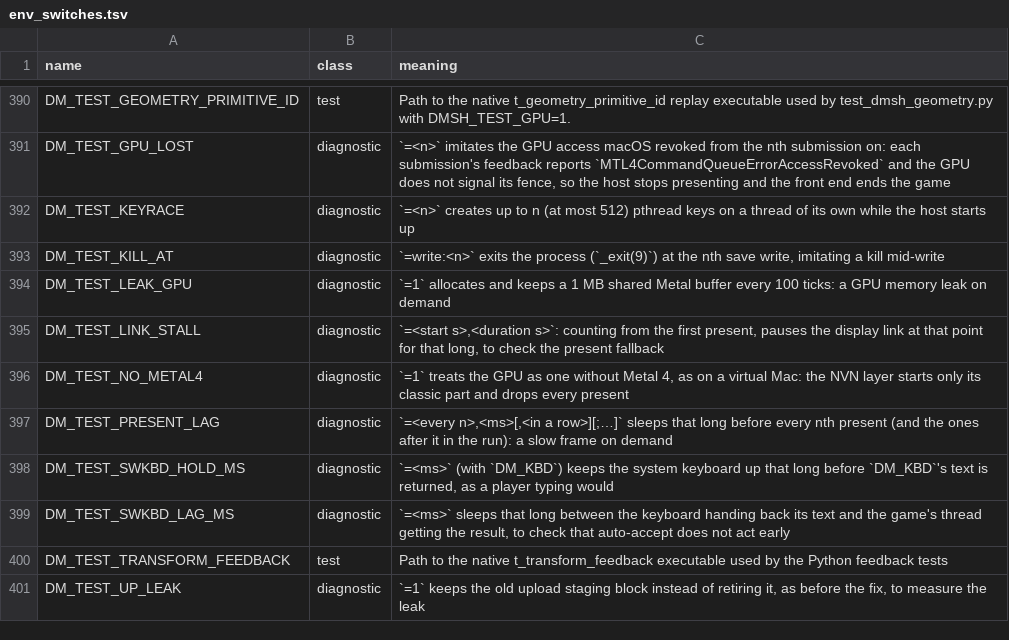
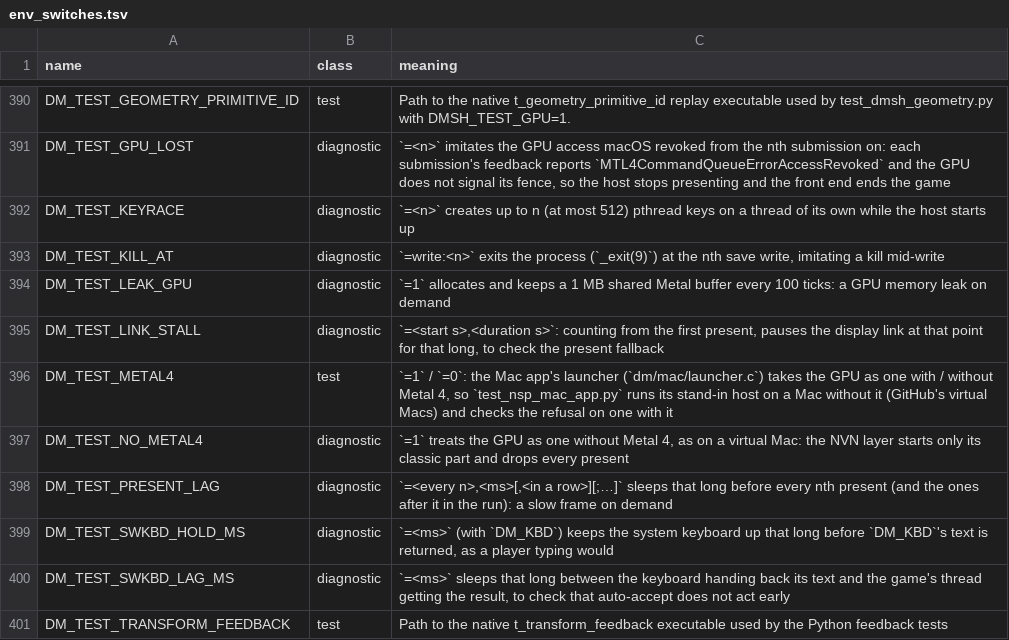
Before and after one commit to kencalx/NX18, a TSV file: docs/env_switches.tsv, drawn as a sheet; only a part is shown, gaps mark what is left out; the shorter side is filled out with more unchanged rows.

```diff
--- a/docs/env_switches.tsv
+++ b/docs/env_switches.tsv
@@ -395,2 +395,3 @@ DM_TEST_LEAK_GPU	diagnostic	`=1` allocates and keeps a 1 MB shared Metal buffer
 DM_TEST_LINK_STALL	diagnostic	`=<start s>,<duration s>`: counting from the first present, pauses the display link at that point for that long, to check the present fallback
+DM_TEST_METAL4	test	`=1` / `=0`: the Mac app's launcher (`dm/mac/launcher.c`) takes the GPU as one with / without Metal 4, so `test_nsp_mac_app.py` runs its stand-in host on a Mac without it (GitHub's virtual Macs) and checks the refusal on one with it
 DM_TEST_NO_METAL4	diagnostic	`=1` treats the GPU as one without Metal 4, as on a virtual Mac: the NVN layer starts only its classic part and drops every present
```
Also changed, not shown: 22 other files.
